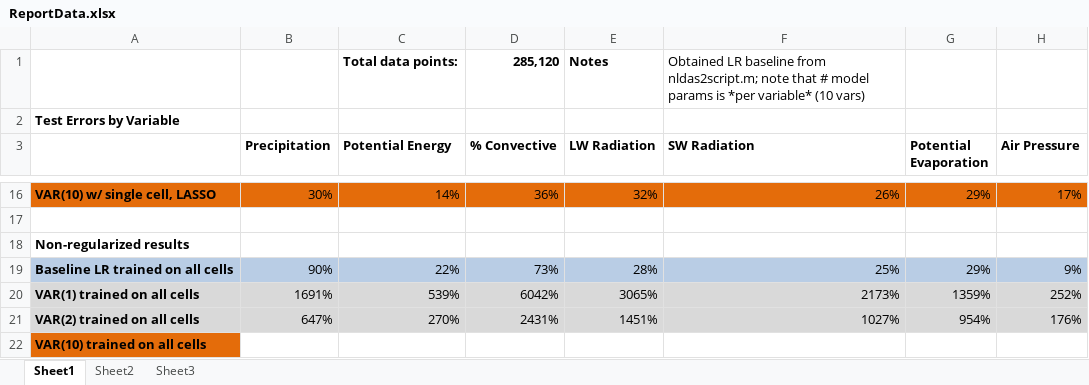
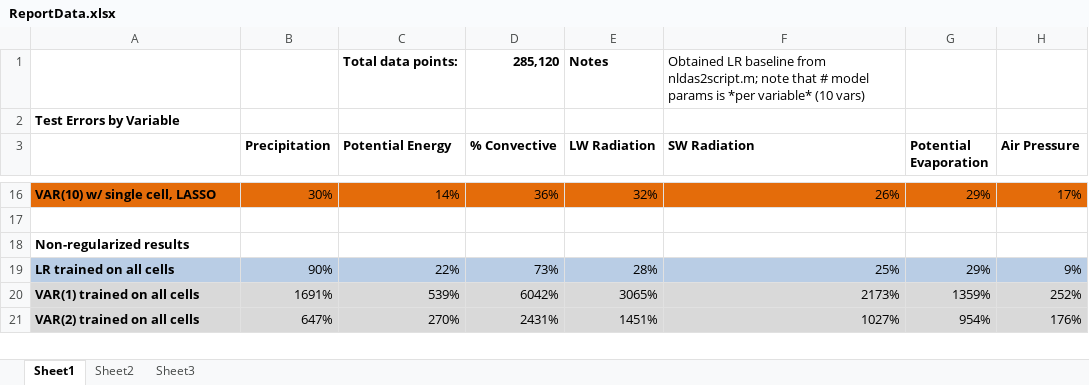
Before and after one commit to bhumbers/weathermap, an Excel workbook: reports/ReportData.xlsx, sheet Sheet1, drawn as a sheet; only a part is shown, gaps mark what is left out; values as stored, in another font and other column widths than the file's, no borders; charts and pictures not drawn; removed rows and columns are numbered as before the commit, all else as after; rows hold the shown columns only; the diff covers the shown part only; the diff names each change by its address in the sheet, - before the commit and + after, or states it on an @@ line.

```diff
--- a/reports/ReportData.xlsx (sheet Sheet1)
+++ b/reports/ReportData.xlsx (sheet Sheet1)
-A19: Baseline LR trained on all cells
+A19: LR trained on all cells
-row 22: VAR(10) trained on all cells
```
Also changed, not shown: 1 added row and 5 edited cells elsewhere in this sheet, charts or pictures, 2 other files.
